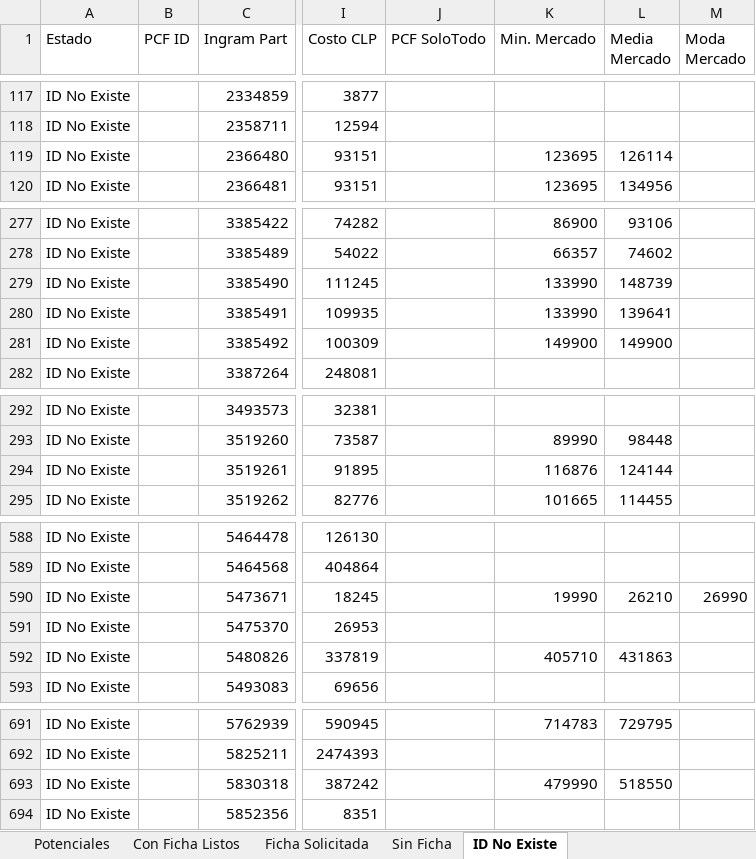
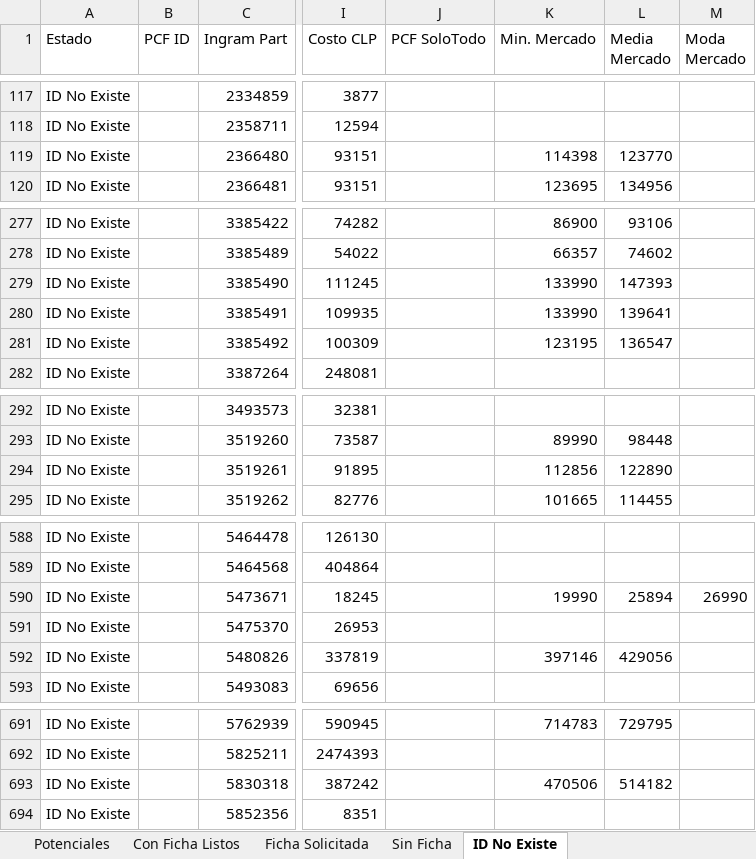
Before and after one commit to aincatoni/pcfactory-monitor-mayoristas, an Excel workbook: mayorista-report.xlsx, sheet ID No Existe, drawn as a sheet; only a part is shown, gaps mark what is left out; values as stored, in another font and other column widths than the file's, no borders; the diff covers the shown part only; the diff names each change by its address in the sheet, - before the commit and + after, or states it on an @@ line.

```diff
--- a/mayorista-report.xlsx (sheet ID No Existe)
+++ b/mayorista-report.xlsx (sheet ID No Existe)
-K119 (Min. Mercado): 123695
+K119 (Min. Mercado): 114398
-L119 (Media Mercado): 126114
+L119 (Media Mercado): 123770
-L279 (Media Mercado): 148739
+L279 (Media Mercado): 147393
-K281 (Min. Mercado): 149900
+K281 (Min. Mercado): 123195
-L281 (Media Mercado): 149900
+L281 (Media Mercado): 136547
-K294 (Min. Mercado): 116876
+K294 (Min. Mercado): 112856
-L294 (Media Mercado): 124144
+L294 (Media Mercado): 122890
-L590 (Media Mercado): 26210
+L590 (Media Mercado): 25894
-K592 (Min. Mercado): 405710
+K592 (Min. Mercado): 397146
-L592 (Media Mercado): 431863
+L592 (Media Mercado): 429056
-K693 (Min. Mercado): 479990
+K693 (Min. Mercado): 470506
-L693 (Media Mercado): 518550
+L693 (Media Mercado): 514182
```
Also changed, not shown: 10 edited cells elsewhere in this sheet, sheet Potenciales, sheet Con Ficha Listos, sheet Ficha Solicitada, sheet Sin Ficha, 2 other files.
